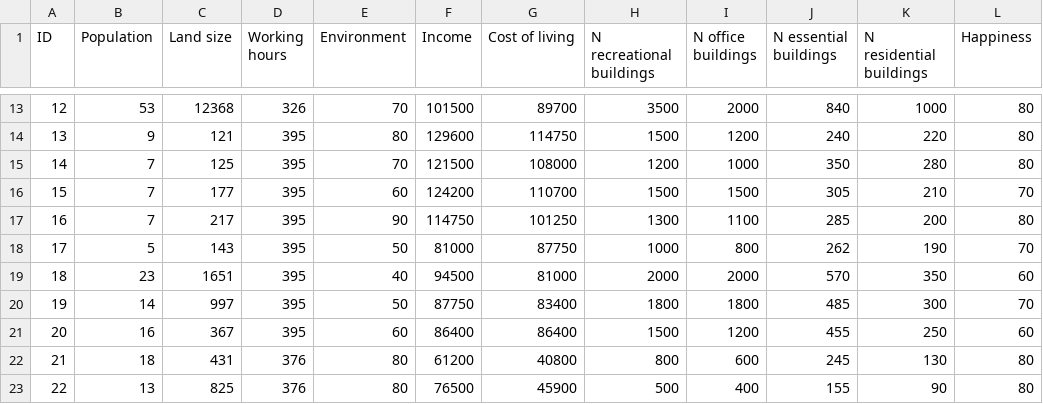
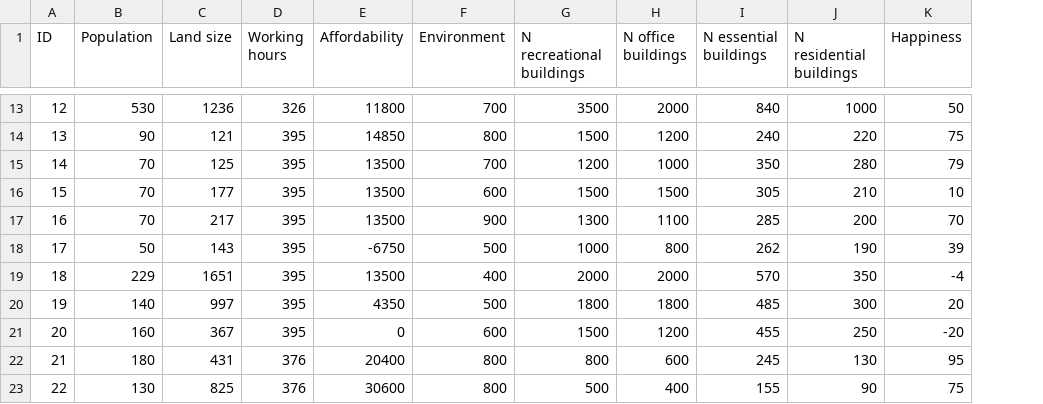
Before and after one commit to Idot360/ILP-Land, a CSV file: processed_data.csv, drawn as a sheet; only a part is shown, gaps mark what is left out; removed rows and columns are numbered as before the commit, all else as after; the diff covers the shown part only; the diff names each change by its address in the sheet, - before the commit and + after, or states it on an @@ line.

```diff
--- a/processed_data.csv
+++ b/processed_data.csv
+column E (Affordability), rows 13-23: 11800 | 14850 | 13500 | 13500 | 13500 | -6750 | 13500 | 4350 | 0 | 20400 | 30600
-column F (Income), rows 13-23: 101500 | 129600 | 121500 | 124200 | 114750 | 81000 | 94500 | 87750 | 86400 | 61200 | 76500
-column G (Cost of living), rows 13-23: 89700 | 114750 | 108000 | 110700 | 101250 | 87750 | 81000 | 83400 | 86400 | 40800 | 45900
-B13 (Population): 53
+B13 (Population): 530
-C13 (Land size): 12368
+C13 (Land size): 1236
-F13 (Environment): 70
+F13 (Environment): 700
-K13 (Happiness): 80
+K13 (Happiness): 50
-B14 (Population): 9
+B14 (Population): 90
-F14 (Environment): 80
+F14 (Environment): 800
-K14 (Happiness): 80
+K14 (Happiness): 75
-B15:B17 (Population): 7
+B15:B17 (Population): 70
-F15 (Environment): 70
+F15 (Environment): 700
-K15 (Happiness): 80
+K15 (Happiness): 79
-F16 (Environment): 60
+F16 (Environment): 600
-K16 (Happiness): 70
+K16 (Happiness): 10
-F17 (Environment): 90
+F17 (Environment): 900
-K17 (Happiness): 80
+K17 (Happiness): 70
-B18 (Population): 5
+B18 (Population): 50
-F18 (Environment): 50
+F18 (Environment): 500
-K18 (Happiness): 70
+K18 (Happiness): 39
-B19 (Population): 23
+B19 (Population): 229
-F19 (Environment): 40
+F19 (Environment): 400
-K19 (Happiness): 60
+K19 (Happiness): -4
-B20 (Population): 14
+B20 (Population): 140
-F20 (Environment): 50
+F20 (Environment): 500
-K20 (Happiness): 70
+K20 (Happiness): 20
-B21 (Population): 16
+B21 (Population): 160
-F21 (Environment): 60
+F21 (Environment): 600
-K21 (Happiness): 60
+K21 (Happiness): -20
-B22 (Population): 18
+B22 (Population): 180
-F22:F23 (Environment): 80
+F22:F23 (Environment): 800
-K22 (Happiness): 80
+K22 (Happiness): 95
-B23 (Population): 13
+B23 (Population): 130
-K23 (Happiness): 80
+K23 (Happiness): 75
```
Also changed, not shown: 117 edited cells elsewhere in this file, 4 other files.
